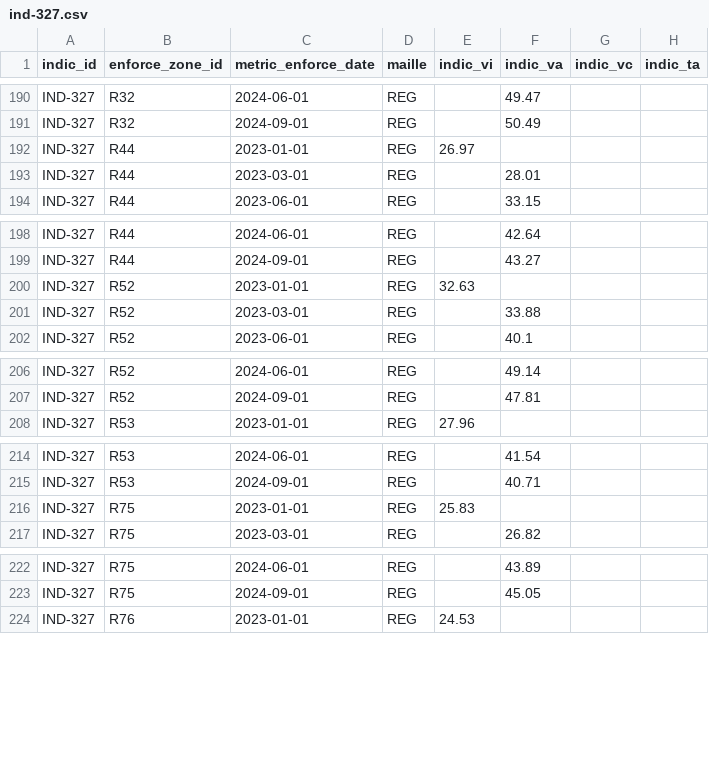
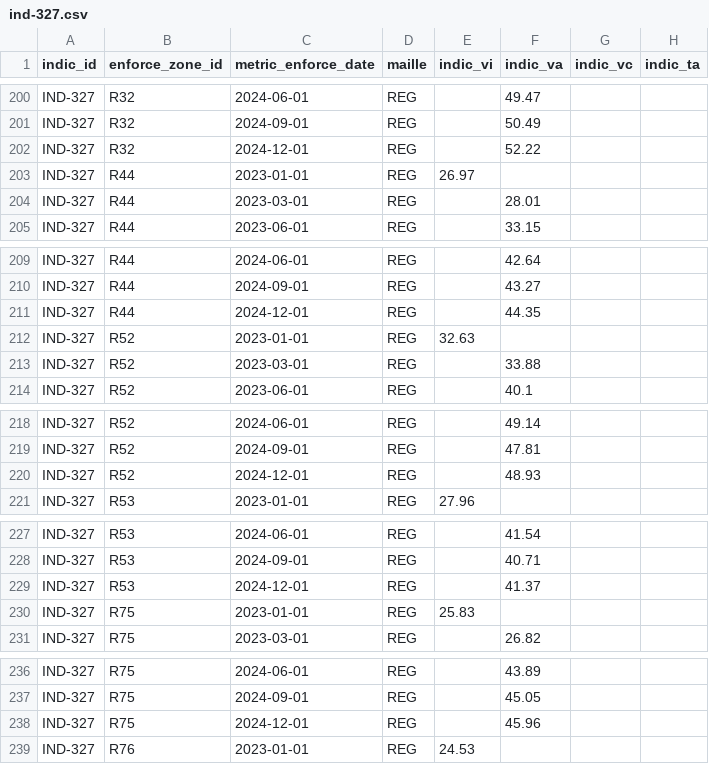
Before and after one commit to DITP-pilotage/barometre-resultats, a CSV file: data/ind-327.csv, drawn as a sheet; only a part is shown, gaps mark what is left out; the diff covers the shown part only.

```diff
--- a/data/ind-327.csv
+++ b/data/ind-327.csv
@@ -191,2 +201,3 @@ IND-327,R32,2024-06-01,REG,,49.47,,
 IND-327,R32,2024-09-01,REG,,50.49,,
+IND-327,R32,2024-12-01,REG,,52.22,,
 IND-327,R44,2023-01-01,REG,26.97,,,
@@ -199,2 +210,3 @@ IND-327,R44,2024-06-01,REG,,42.64,,
 IND-327,R44,2024-09-01,REG,,43.27,,
+IND-327,R44,2024-12-01,REG,,44.35,,
 IND-327,R52,2023-01-01,REG,32.63,,,
@@ -207,2 +219,3 @@ IND-327,R52,2024-06-01,REG,,49.14,,
 IND-327,R52,2024-09-01,REG,,47.81,,
+IND-327,R52,2024-12-01,REG,,48.93,,
 IND-327,R53,2023-01-01,REG,27.96,,,
@@ -215,2 +228,3 @@ IND-327,R53,2024-06-01,REG,,41.54,,
 IND-327,R53,2024-09-01,REG,,40.71,,
+IND-327,R53,2024-12-01,REG,,41.37,,
 IND-327,R75,2023-01-01,REG,25.83,,,
@@ -223,2 +237,3 @@ IND-327,R75,2024-06-01,REG,,43.89,,
 IND-327,R75,2024-09-01,REG,,45.05,,
+IND-327,R75,2024-12-01,REG,,45.96,,
 IND-327,R76,2023-01-01,REG,24.53,,,
```
Also changed, not shown: 14 added rows and 1 edited cell elsewhere in this file, data/ind-330.csv, data/ind-834.csv, 1 other file.
